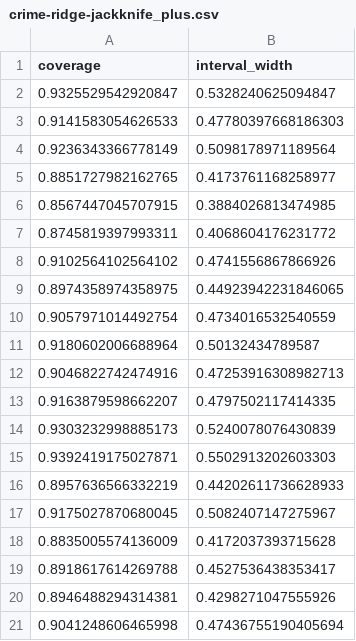
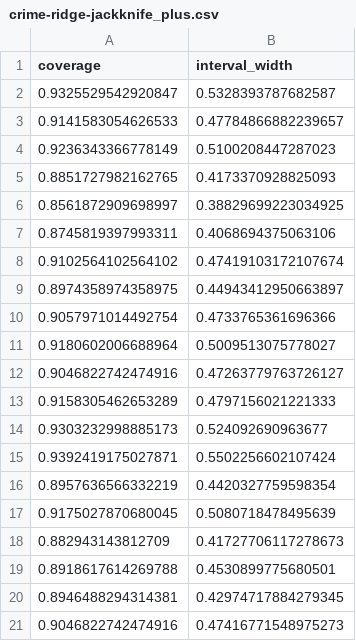
Before and after one commit to ethan-allavarpu/stats-208-jackknife, a CSV file: data/processed/crime-ridge-jackknife_plus.csv, drawn as a sheet.

```diff
--- a/data/processed/crime-ridge-jackknife_plus.csv
+++ b/data/processed/crime-ridge-jackknife_plus.csv
@@ -1,21 +1,21 @@
 coverage,interval_width
-0.9325529542920847,0.5328240625094847
-0.9141583054626533,0.47780397668186303
-0.9236343366778149,0.5098178971189564
-0.8851727982162765,0.4173761168258977
-0.8567447045707915,0.3884026813474985
-0.8745819397993311,0.4068604176231772
-0.9102564102564102,0.4741556867866926
-0.8974358974358975,0.44923942231846065
-0.9057971014492754,0.4734016532540559
-0.9180602006688964,0.50132434789587
-0.9046822742474916,0.47253916308982713
-0.9163879598662207,0.4797502117414335
-0.9303232998885173,0.5240078076430839
-0.9392419175027871,0.5502913202603303
-0.8957636566332219,0.44202611736628933
-0.9175027870680045,0.5082407147275967
-0.8835005574136009,0.4172037393715628
-0.8918617614269788,0.4527536438353417
-0.8946488294314381,0.4298271047555926
-0.9041248606465998,0.47436755190405694
+0.9325529542920847,0.5328393787682587
+0.9141583054626533,0.47784866882239657
+0.9236343366778149,0.5100208447287023
+0.8851727982162765,0.4173370928825093
+0.8561872909698997,0.38829699223034925
+0.8745819397993311,0.4068694375063106
+0.9102564102564102,0.47419103172107674
+0.8974358974358975,0.44943412950663897
+0.9057971014492754,0.4733765361696366
+0.9180602006688964,0.5009513075778027
+0.9046822742474916,0.47263779763726127
+0.9158305462653289,0.4797156021221333
+0.9303232998885173,0.524092690963677
+0.9392419175027871,0.5502256602107424
+0.8957636566332219,0.4420327759598354
+0.9175027870680045,0.5080718478495639
+0.882943143812709,0.41727706117278673
+0.8918617614269788,0.4530899775680501
+0.8946488294314381,0.42974717884279345
+0.9046822742474916,0.47416771548975273
```
Also changed, not shown: data/processed/crime-ridge-jackknife.csv, 10 other files.
